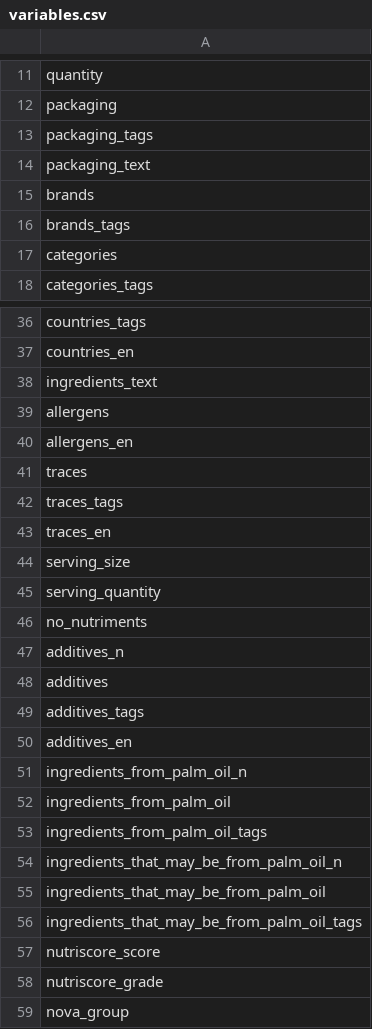
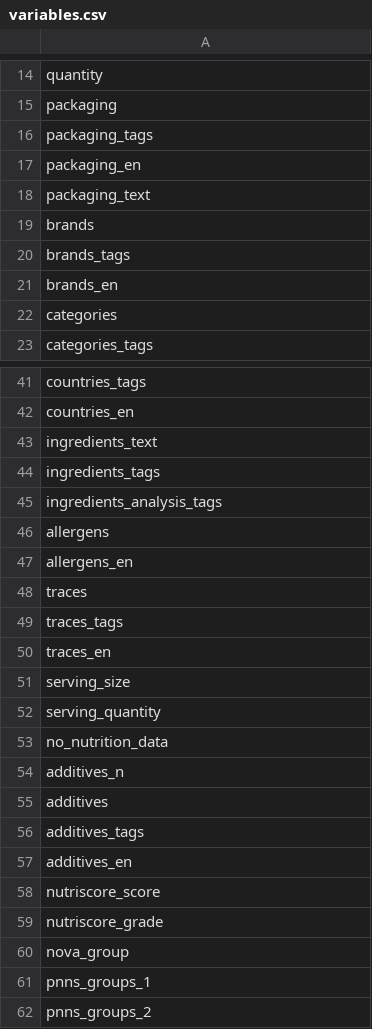
Before and after one commit to mickaelandrieu/nutriscore-app, a CSV file: docs/variables.csv, drawn as a sheet; only a part is shown, gaps mark what is left out; the shorter side is filled out with more unchanged rows; the diff covers the shown part only.

```diff
--- a/docs/variables.csv
+++ b/docs/variables.csv
@@ -13,2 +16,3 @@ packaging
 packaging_tags
+packaging_en
 packaging_text
@@ -16,2 +20,3 @@ brands
 brands_tags
+brands_en
 categories
@@ -38,2 +43,4 @@ countries_en
 ingredients_text
+ingredients_tags
+ingredients_analysis_tags
 allergens
@@ -45,3 +52,3 @@ serving_size
 serving_quantity
-no_nutriments
+no_nutrition_data
 additives_n
@@ -50,8 +57,2 @@ additives_tags
 additives_en
-ingredients_from_palm_oil_n
-ingredients_from_palm_oil
-ingredients_from_palm_oil_tags
-ingredients_that_may_be_from_palm_oil_n
-ingredients_that_may_be_from_palm_oil
-ingredients_that_may_be_from_palm_oil_tags
 nutriscore_score
```
Also changed, not shown: 25 added rows, 3 removed rows and 33 edited cells elsewhere in this file, 11 other files.
